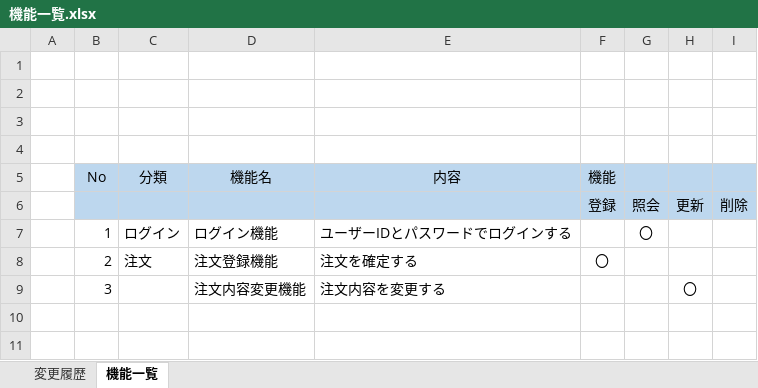
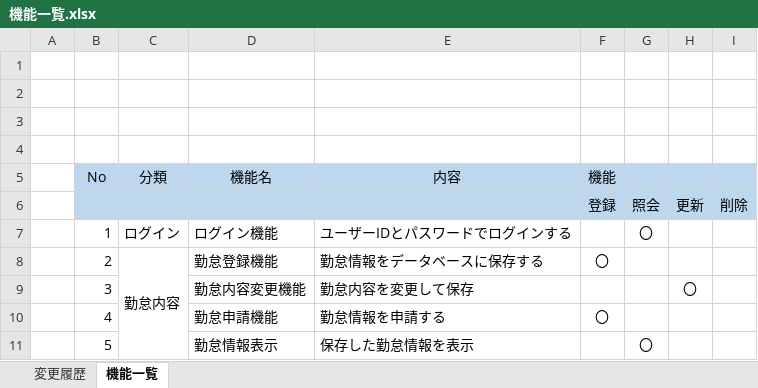
Before and after one commit to kosyougun/AttendanceManagementDoc, an Excel workbook: 3.勤怠管理アプリ/04_外部仕様書/2.機能設計/機能一覧.xlsx, sheet 機能一覧, drawn as a sheet; values as stored, in another font and other column widths than the file's, no borders; charts and pictures not drawn; removed rows and columns are numbered as before the commit, all else as after; the diff names each change by its address in the sheet, - before the commit and + after, or states it on an @@ line.

```diff
--- a/3.勤怠管理アプリ/04_外部仕様書/2.機能設計/機能一覧.xlsx (sheet 機能一覧)
+++ b/3.勤怠管理アプリ/04_外部仕様書/2.機能設計/機能一覧.xlsx (sheet 機能一覧)
-row 8:  | 2 | 注文 | 注文登録機能 | 注文を確定する | 〇
+row 8:  | 2 | 勤怠内容 | 勤怠登録機能 | 勤怠情報をデータベースに保存する | 〇
-D9 (機能名): 注文内容変更機能
+D9 (機能名): 勤怠内容変更機能
-E9 (内容): 注文内容を変更する
+E9 (内容): 勤怠内容を変更して保存
+row 10:  | 4 |  | 勤怠申請機能 | 勤怠情報を申請する | 〇
+row 11:  | 5 |  | 勤怠情報表示 | 保存した勤怠情報を表示 |  | 〇
```
Also changed, not shown: charts or pictures, 3.勤怠管理アプリ/04_外部仕様書/1.概要/概要.xlsx, 3.勤怠管理アプリ/04_外部仕様書/3.テーブル・ファイル設計/ER図.xlsx, 2 other files.
